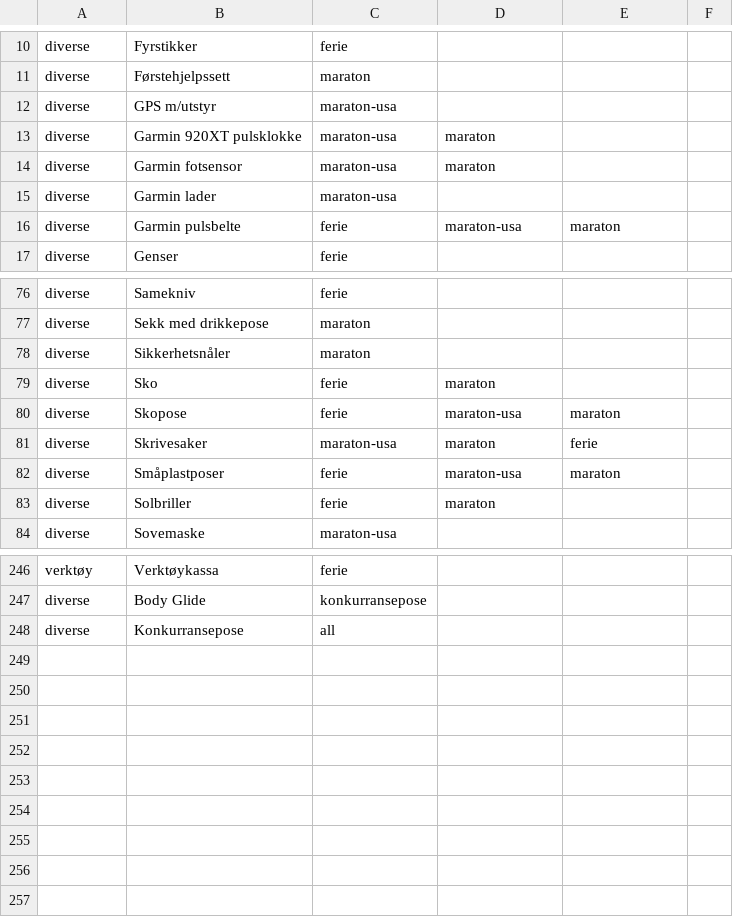
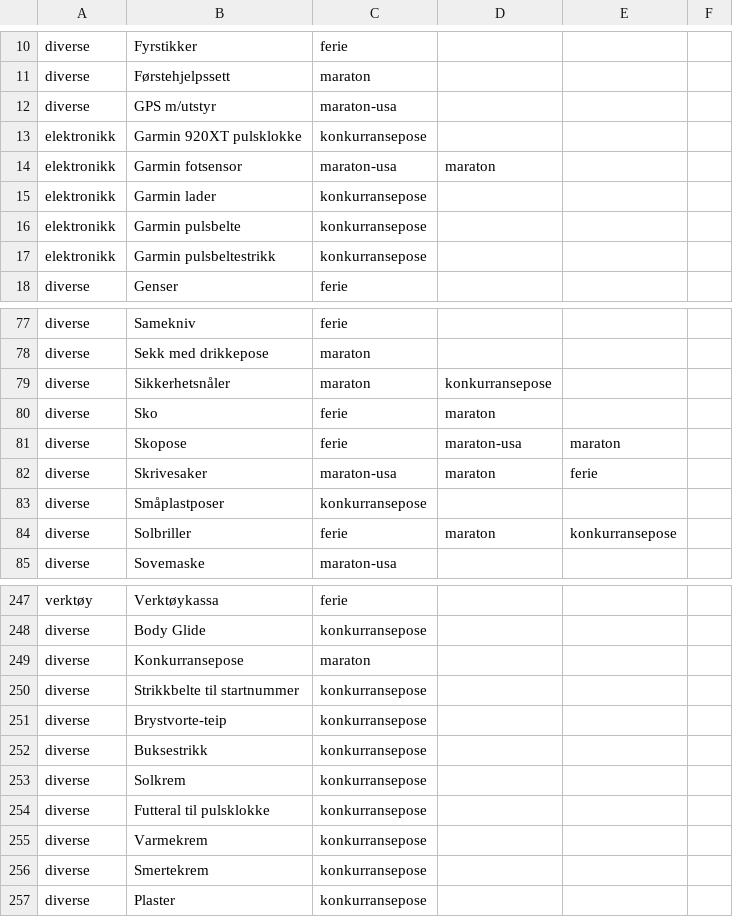
Before and after one commit to erlendleganger/pcklst, a CSV file: src/pcklst-data.csv, drawn as a sheet; only a part is shown, gaps mark what is left out; the diff covers the shown part only.

Commit message:
Updated source data

```diff
--- a/src/pcklst-data.csv
+++ b/src/pcklst-data.csv
@@ -12,6 +12,7 @@ diverse;Førstehjelpssett;maraton;
 diverse;GPS m/utstyr;maraton-usa;
-diverse;Garmin 920XT pulsklokke;maraton-usa;maraton;
-diverse;Garmin fotsensor;maraton-usa;maraton;
-diverse;Garmin lader;maraton-usa;
-diverse;Garmin pulsbelte;ferie;maraton-usa;maraton;
+elektronikk;Garmin 920XT pulsklokke;konkurransepose
+elektronikk;Garmin fotsensor;maraton-usa;maraton;
+elektronikk;Garmin lader;konkurransepose
+elektronikk;Garmin pulsbelte;konkurransepose
+elektronikk;Garmin pulsbeltestrikk;konkurransepose
 diverse;Genser;ferie;
@@ -77,3 +78,3 @@ diverse;Samekniv;ferie;
 diverse;Sekk med drikkepose;maraton;
-diverse;Sikkerhetsnåler;maraton;
+diverse;Sikkerhetsnåler;maraton;konkurransepose
 diverse;Sko;ferie;maraton;
@@ -81,4 +82,4 @@ diverse;Skopose;ferie;maraton-usa;maraton;
 diverse;Skrivesaker;maraton-usa;maraton;ferie;
-diverse;Småplastposer;ferie;maraton-usa;maraton;
-diverse;Solbriller;ferie;maraton;
+diverse;Småplastposer;konkurransepose
+diverse;Solbriller;ferie;maraton;konkurransepose
 diverse;Sovemaske;maraton-usa;
@@ -247,2 +248,10 @@ verktøy;Verktøykassa;ferie;
 diverse;Body Glide;konkurransepose
-diverse;Konkurransepose;all
+diverse;Konkurransepose;maraton
+diverse;Strikkbelte til startnummer;konkurransepose
+diverse;Brystvorte-teip;konkurransepose
+diverse;Buksestrikk;konkurransepose
+diverse;Solkrem;konkurransepose
+diverse;Futteral til pulsklokke;konkurransepose
+diverse;Varmekrem;konkurransepose
+diverse;Smertekrem;konkurransepose
+diverse;Plaster;konkurransepose
```
Also changed, not shown: 3 edited cells elsewhere in this file, 1 other file.
